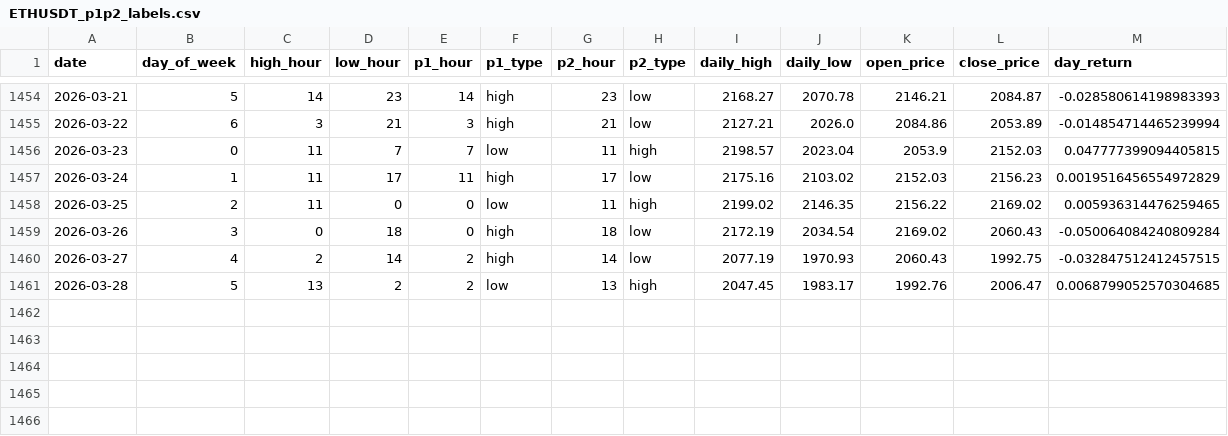
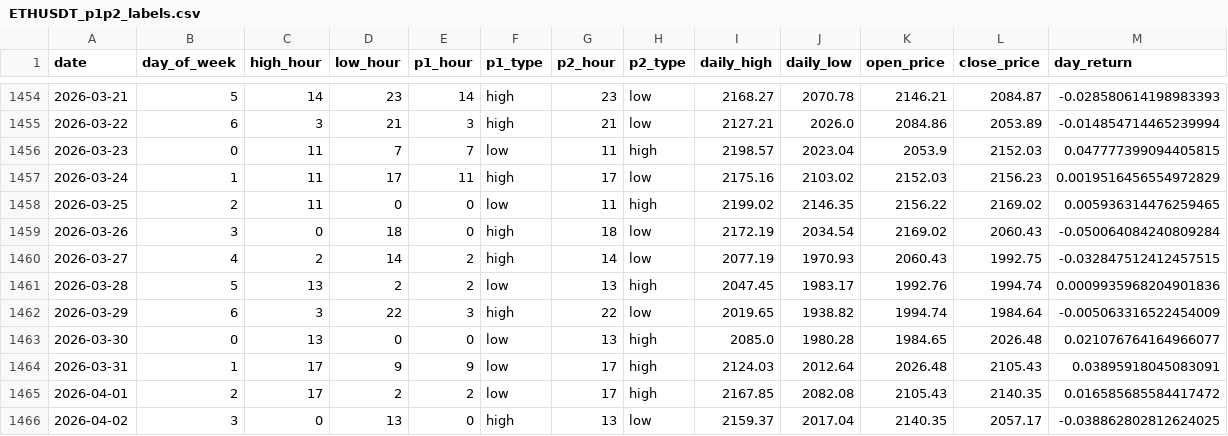
Before and after one commit to DVD-speler/data-pipeline, a CSV file: data/ETHUSDT_p1p2_labels.csv, drawn as a sheet; only a part is shown, gaps mark what is left out.

```diff
--- a/data/ETHUSDT_p1p2_labels.csv
+++ b/data/ETHUSDT_p1p2_labels.csv
@@ -1460,2 +1460,7 @@ date,day_of_week,high_hour,low_hour,p1_hour,p1_type,p2_hour,p2_type,daily_high,d
 2026-03-27,4,2,14,2,high,14,low,2077.19,1970.93,2060.43,1992.75,-0.032847512412457515
-2026-03-28,5,13,2,2,low,13,high,2047.45,1983.17,1992.76,2006.47,0.0068799052570304685
+2026-03-28,5,13,2,2,low,13,high,2047.45,1983.17,1992.76,1994.74,0.0009935968204901836
+2026-03-29,6,3,22,3,high,22,low,2019.65,1938.82,1994.74,1984.64,-0.005063316522454009
+2026-03-30,0,13,0,0,low,13,high,2085.0,1980.28,1984.65,2026.48,0.021076764164966077
+2026-03-31,1,17,9,9,low,17,high,2124.03,2012.64,2026.48,2105.43,0.03895918045083091
+2026-04-01,2,17,2,2,low,17,high,2167.85,2082.08,2105.43,2140.35,0.016585685584417472
+2026-04-02,3,0,13,0,high,13,low,2159.37,2017.04,2140.35,2057.17,-0.038862802812624025
```
Also changed, not shown: data/stats/direction_bias.csv, data/stats/hourly_return_profile.csv, 39 other files.
